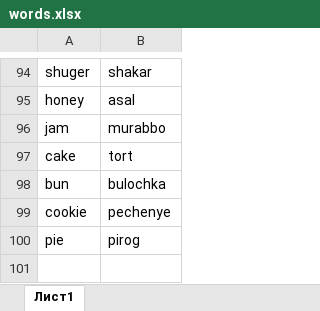
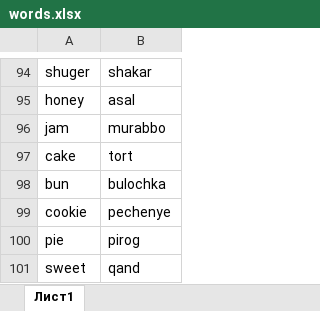
Before and after one commit to nodirbekaxmadaliyev/Words, an Excel workbook: words.xlsx, sheet Лист1, drawn as a sheet; only a part is shown, gaps mark what is left out; values as stored, in another font and other column widths than the file's, no borders; the diff names each change by its address in the sheet, - before the commit and + after, or states it on an @@ line.

```diff
--- a/words.xlsx (sheet Лист1)
+++ b/words.xlsx (sheet Лист1)
+row 101: sweet | qand
```
Also changed, not shown: 6 other files.
